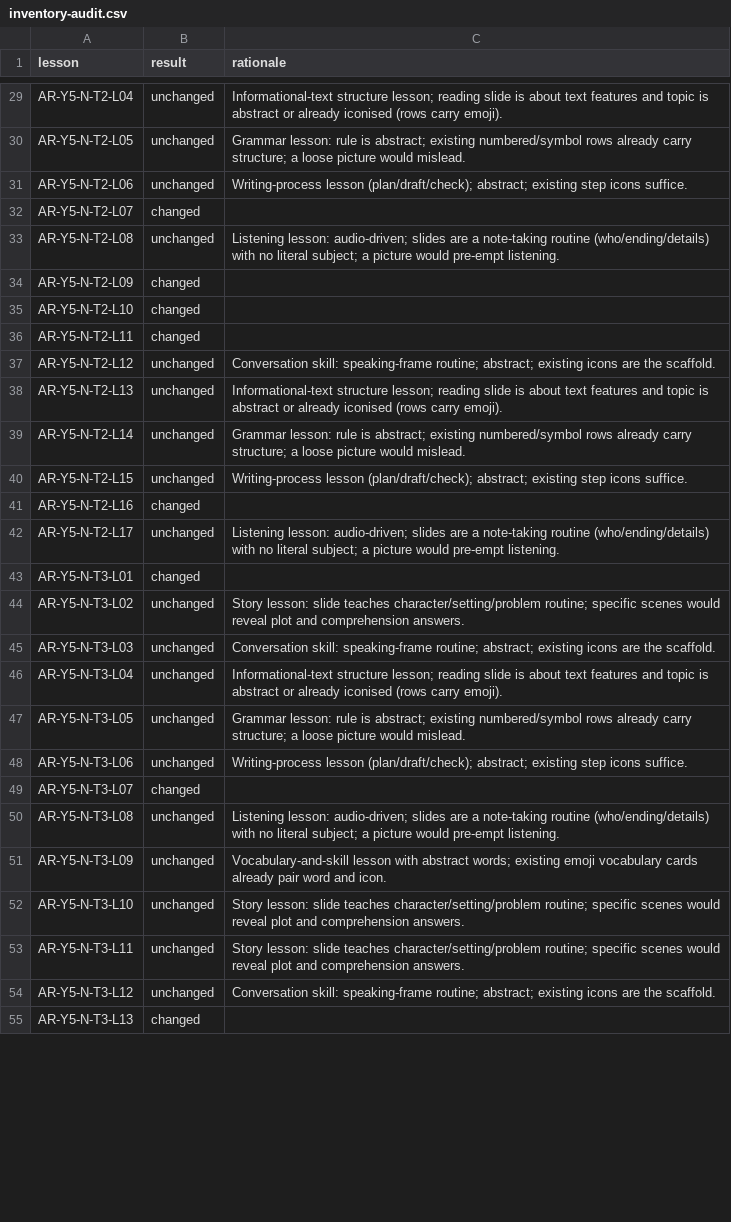
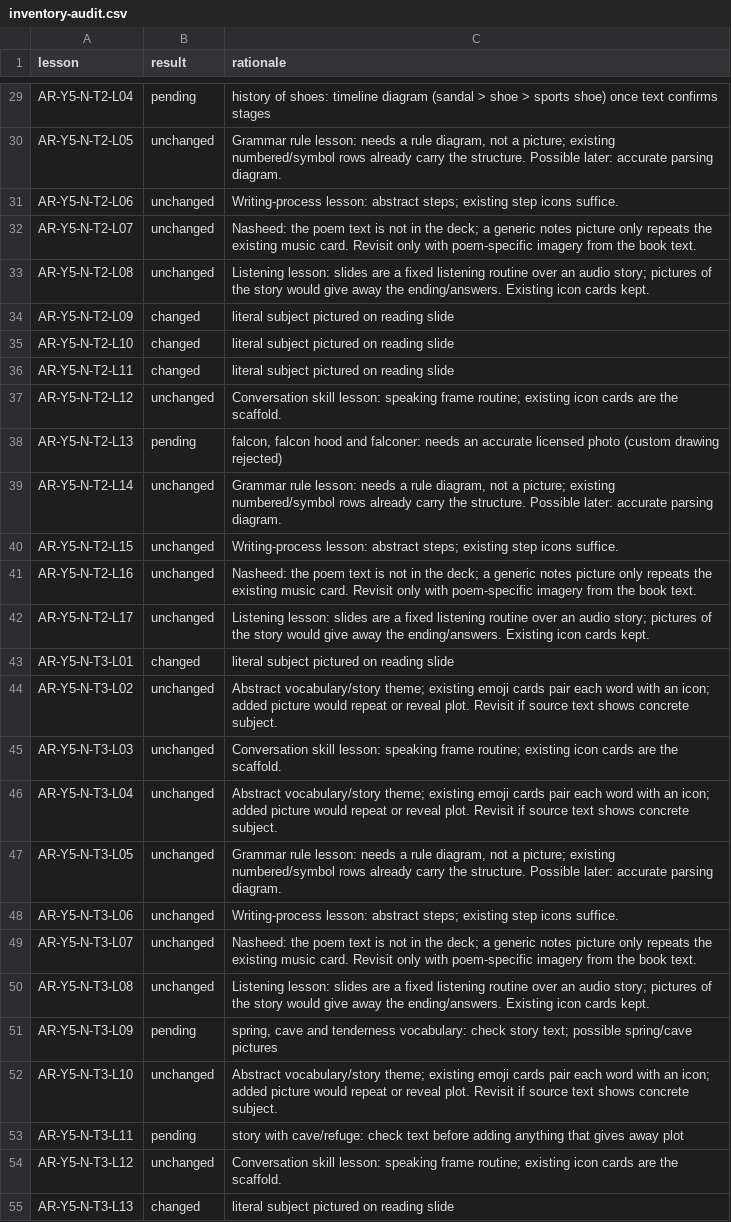
Before and after one commit to abobakr789/Hira, a CSV file: _tools/arabic/g5plus_images/inventory-audit.csv, drawn as a sheet; only a part is shown, gaps mark what is left out; the diff covers the shown part only; the diff names each change by its address in the sheet, - before the commit and + after, or states it on an @@ line.

Commit message:
Grade 5: remove generic nasheed note pictures; revise audit ledger

```diff
--- a/_tools/arabic/g5plus_images/inventory-audit.csv
+++ b/_tools/arabic/g5plus_images/inventory-audit.csv
-B29 (result): unchanged
+B29 (result): pending
-C29 (rationale): Informational-text structure lesson; reading slide is about text features and topic is abstract or already iconised (rows carry emoji).
+C29 (rationale): history of shoes: timeline diagram (sandal > shoe > sports shoe) once text confirms stages
-C30 (rationale): Grammar lesson: rule is abstract; existing numbered/symbol rows already carry structure; a loose picture would mislead.
+C30 (rationale): Grammar rule lesson: needs a rule diagram, not a picture; existing numbered/symbol rows already carry the structure. Possible later: accurate parsing diagram.
-C31 (rationale): Writing-process lesson (plan/draft/check); abstract; existing step…
+C31 (rationale): Writing-process lesson: abstract steps; existing step…
-B32 (result): changed
+B32 (result): unchanged
-C32 (rationale): (empty)
+C32 (rationale): Nasheed: the poem text is not in the deck; a generic notes picture only repeats the existing music card. Revisit only with poem-specific imagery from the book text.
-C33 (rationale): Listening lesson: audio-driven; slides are a note-taking routine (who/ending/details) with no literal subject; a picture would pre-empt listening.
+C33 (rationale): Listening lesson: slides are a fixed listening routine over an audio story; pictures of the story would give away the ending/answers. Existing icon cards kept.
-C34:C36 (rationale): (empty)
+C34:C36 (rationale): literal subject pictured on reading slide
-C37 (rationale): Conversation skill: speaking-frame routine; abstract; existing icons are the…
+C37 (rationale): Conversation skill lesson: speaking frame routine; existing icon cards are the…
-B38 (result): unchanged
+B38 (result): pending
-C38 (rationale): Informational-text structure lesson; reading slide is about text features and topic is abstract or already iconised (rows carry emoji).
+C38 (rationale): falcon, falcon hood and falconer: needs an accurate licensed photo (custom drawing rejected)
-C39 (rationale): Grammar lesson: rule is abstract; existing numbered/symbol rows already carry structure; a loose picture would mislead.
+C39 (rationale): Grammar rule lesson: needs a rule diagram, not a picture; existing numbered/symbol rows already carry the structure. Possible later: accurate parsing diagram.
-C40 (rationale): Writing-process lesson (plan/draft/check); abstract; existing step…
+C40 (rationale): Writing-process lesson: abstract steps; existing step…
-B41 (result): changed
+B41 (result): unchanged
-C41 (rationale): (empty)
+C41 (rationale): Nasheed: the poem text is not in the deck; a generic notes picture only repeats the existing music card. Revisit only with poem-specific imagery from the book text.
-C42 (rationale): Listening lesson: audio-driven; slides are a note-taking routine (who/ending/details) with no literal subject; a picture would pre-empt listening.
+C42 (rationale): Listening lesson: slides are a fixed listening routine over an audio story; pictures of the story would give away the ending/answers. Existing icon cards kept.
-C43 (rationale): (empty)
+C43 (rationale): literal subject pictured on reading slide
-C44 (rationale): Story lesson: slide teaches character/setting/problem routine; specific scenes would reveal plot and comprehension answers.
+C44 (rationale): Abstract vocabulary/story theme; existing emoji cards pair each word with an icon; added picture would repeat or reveal plot. Revisit if source text shows concrete subject.
-C45 (rationale): Conversation skill: speaking-frame routine; abstract; existing icons are the…
+C45 (rationale): Conversation skill lesson: speaking frame routine; existing icon cards are the…
-C46 (rationale): Informational-text structure lesson; reading slide is about text features and topic is abstract or already iconised (rows carry emoji).
+C46 (rationale): Abstract vocabulary/story theme; existing emoji cards pair each word with an icon; added picture would repeat or reveal plot. Revisit if source text shows concrete subject.
-C47 (rationale): Grammar lesson: rule is abstract; existing numbered/symbol rows already carry structure; a loose picture would mislead.
+C47 (rationale): Grammar rule lesson: needs a rule diagram, not a picture; existing numbered/symbol rows already carry the structure. Possible later: accurate parsing diagram.
-C48 (rationale): Writing-process lesson (plan/draft/check); abstract; existing step…
+C48 (rationale): Writing-process lesson: abstract steps; existing step…
-B49 (result): changed
+B49 (result): unchanged
-C49 (rationale): (empty)
+C49 (rationale): Nasheed: the poem text is not in the deck; a generic notes picture only repeats the existing music card. Revisit only with poem-specific imagery from the book text.
-C50 (rationale): Listening lesson: audio-driven; slides are a note-taking routine (who/ending/details) with no literal subject; a picture would pre-empt listening.
+C50 (rationale): Listening lesson: slides are a fixed listening routine over an audio story; pictures of the story would give away the ending/answers. Existing icon cards kept.
-B51 (result): unchanged
+B51 (result): pending
-C51 (rationale): Vocabulary-and-skill lesson with abstract words; existing emoji vocabulary cards already pair word and icon.
+C51 (rationale): spring, cave and tenderness vocabulary: check story text; possible spring/cave pictures
-C52 (rationale): Story lesson: slide teaches character/setting/problem routine; specific scenes would reveal plot and comprehension answers.
+C52 (rationale): Abstract vocabulary/story theme; existing emoji cards pair each word with an icon; added picture would repeat or reveal plot. Revisit if source text shows concrete subject.
-B53 (result): unchanged
+B53 (result): pending
-C53 (rationale): Story lesson: slide teaches character/setting/problem routine; specific scenes would reveal plot and comprehension answers.
+C53 (rationale): story with cave/refuge: check text before adding anything that gives away plot
-C54 (rationale): Conversation skill: speaking-frame routine; abstract; existing icons are the…
+C54 (rationale): Conversation skill lesson: speaking frame routine; existing icon cards are the…
-C55 (rationale): (empty)
+C55 (rationale): literal subject pictured on reading slide
```
Also changed, not shown: 60 edited cells elsewhere in this file, 1 other file.
